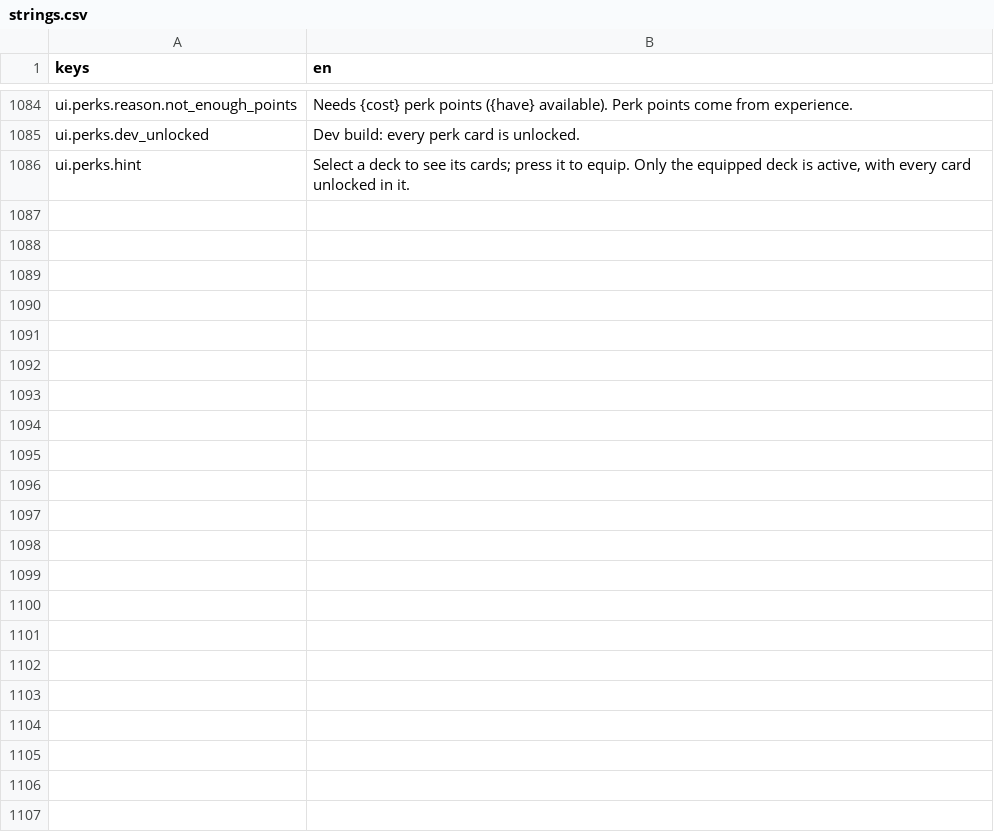
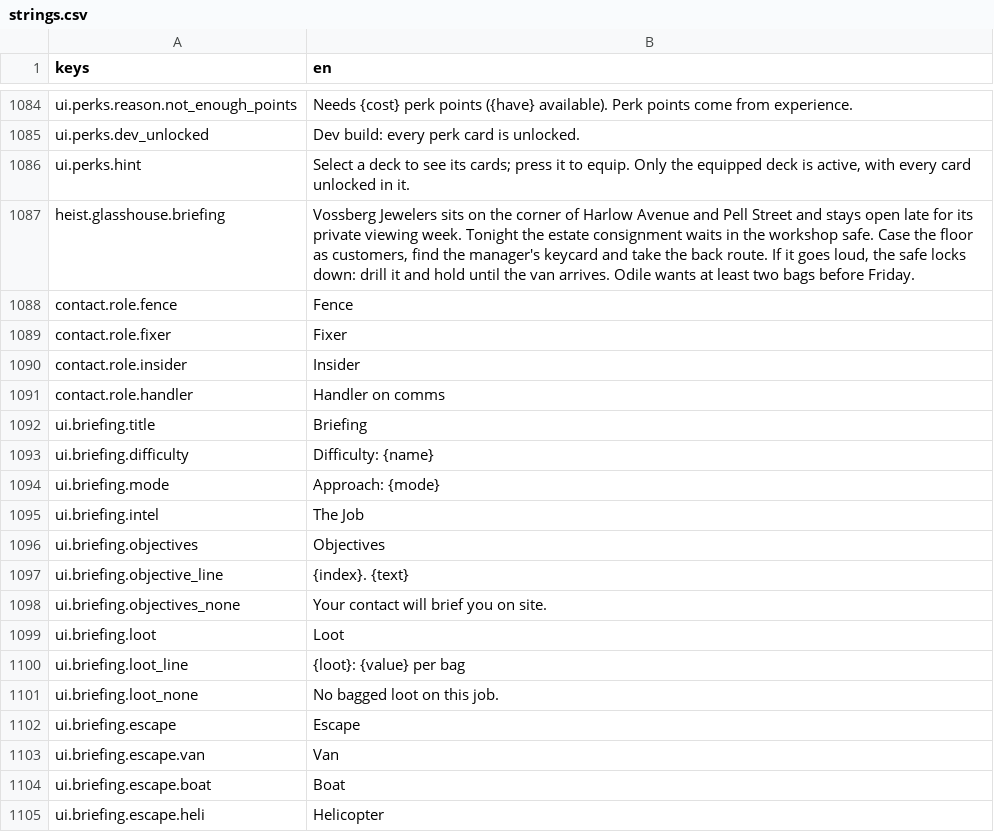
Before and after one commit to LeviticusFigglebottom/Claude-N-Capers, a CSV file: game/content/data/strings/strings.csv, drawn as a sheet; only a part is shown, gaps mark what is left out; the diff covers the shown part only.

```diff
--- a/game/content/data/strings/strings.csv
+++ b/game/content/data/strings/strings.csv
@@ -1086 +1086,20 @@ ui.perks.dev_unlocked,Dev build: every perk card is unlocked.
 ui.perks.hint,"Select a deck to see its cards; press it to equip. Only the equipped deck is active, with every card unlocked in it."
+heist.glasshouse.briefing,"Vossberg Jewelers sits on the corner of Harlow Avenue and Pell Street and stays open late for its private viewing week. Tonight the estate consignment waits in the workshop safe. Case the floor as customers, find the manager's keycard and take the back route. If it goes loud, the safe locks down: drill it and hold until the van arrives. Odile wants at least two bags before Friday."
+contact.role.fence,Fence
+contact.role.fixer,Fixer
+contact.role.insider,Insider
+contact.role.handler,Handler on comms
+ui.briefing.title,Briefing
+ui.briefing.difficulty,Difficulty: {name}
+ui.briefing.mode,Approach: {mode}
+ui.briefing.intel,The Job
+ui.briefing.objectives,Objectives
+ui.briefing.objective_line,{index}. {text}
+ui.briefing.objectives_none,Your contact will brief you on site.
+ui.briefing.loot,Loot
+ui.briefing.loot_line,{loot}: {value} per bag
+ui.briefing.loot_none,No bagged loot on this job.
+ui.briefing.escape,Escape
+ui.briefing.escape.van,Van
+ui.briefing.escape.boat,Boat
+ui.briefing.escape.heli,Helicopter
```
Also changed, not shown: 21 added rows elsewhere in this file, 24 other files.
